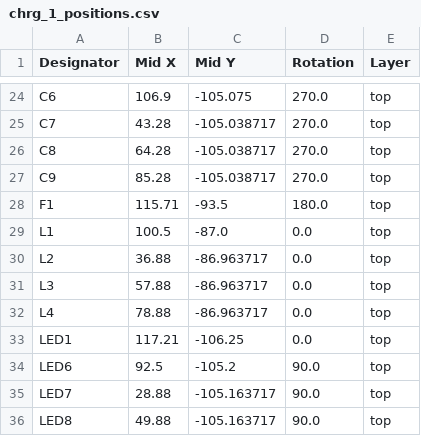
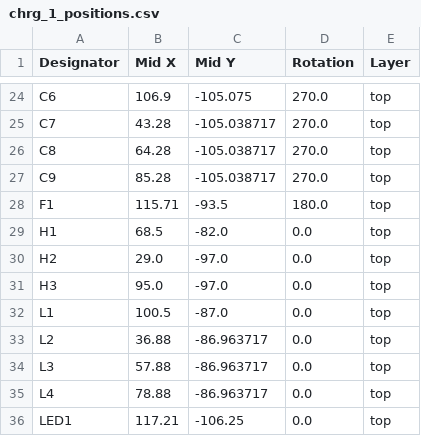
Before and after one commit to JBlitzar/chrg, a CSV file: PCB/chrg/production/chrg_1_positions.csv, drawn as a sheet; only a part is shown, gaps mark what is left out; the shorter side is filled out with more unchanged rows; the diff names each change by its address in the sheet, - before the commit and + after, or states it on an @@ line.

```diff
--- a/PCB/chrg/production/chrg_1_positions.csv
+++ b/PCB/chrg/production/chrg_1_positions.csv
+row 29: H1 | 68.5 | -82.0 | 0.0 | top
+row 30: H2 | 29.0 | -97.0 | 0.0 | top
+row 31: H3 | 95.0 | -97.0 | 0.0 | top
```
Also changed, not shown: PCB/chrg/production/chrg_1_designators.csv, 2 other files.
